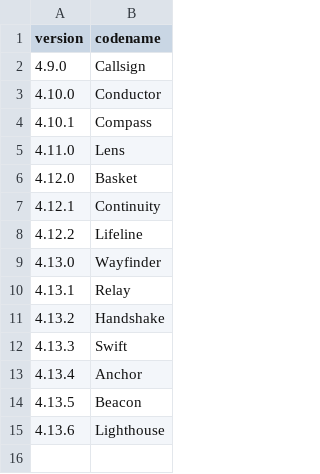
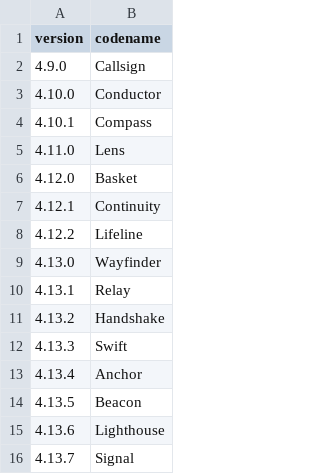
Before and after one commit to mortenbroesby/everyday-assistants, a CSV file: apps/nemlig-assistant/release/codenames.csv, drawn as a sheet.

Commit message:
chore(nemlig): prepare 4.13.7 Signal release

```diff
--- a/apps/nemlig-assistant/release/codenames.csv
+++ b/apps/nemlig-assistant/release/codenames.csv
@@ -15 +15,2 @@ version,codename
 4.13.6,Lighthouse
+4.13.7,Signal
```
Also changed, not shown: 2 other files.
